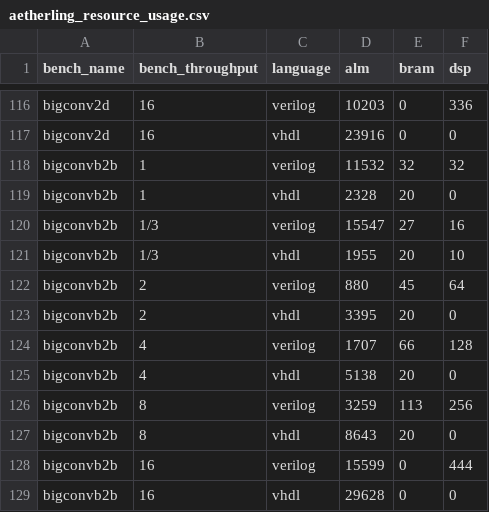
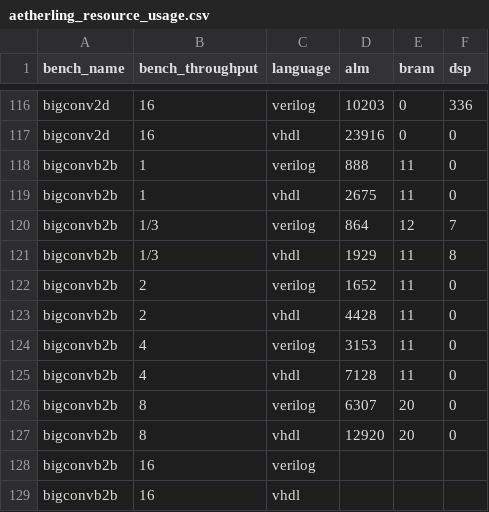
Before and after one commit to louis-hildebrand/sirop-hls, a CSV file: results/aetherling_resource_usage.csv, drawn as a sheet; only a part is shown, gaps mark what is left out; the diff covers the shown part only.

```diff
--- a/results/aetherling_resource_usage.csv
+++ b/results/aetherling_resource_usage.csv
@@ -117,13 +117,13 @@ bigconv2d,16,verilog,10203,0,336
 bigconv2d,16,vhdl,23916,0,0
-bigconvb2b,1,verilog,11532,32,32
-bigconvb2b,1,vhdl,2328,20,0
-bigconvb2b,1/3,verilog,15547,27,16
-bigconvb2b,1/3,vhdl,1955,20,10
-bigconvb2b,2,verilog,880,45,64
-bigconvb2b,2,vhdl,3395,20,0
-bigconvb2b,4,verilog,1707,66,128
-bigconvb2b,4,vhdl,5138,20,0
-bigconvb2b,8,verilog,3259,113,256
-bigconvb2b,8,vhdl,8643,20,0
-bigconvb2b,16,verilog,15599,0,444
-bigconvb2b,16,vhdl,29628,0,0
+bigconvb2b,1,verilog,888,11,0
+bigconvb2b,1,vhdl,2675,11,0
+bigconvb2b,1/3,verilog,864,12,7
+bigconvb2b,1/3,vhdl,1929,11,8
+bigconvb2b,2,verilog,1652,11,0
+bigconvb2b,2,vhdl,4428,11,0
+bigconvb2b,4,verilog,3153,11,0
+bigconvb2b,4,vhdl,7128,11,0
+bigconvb2b,8,verilog,6307,20,0
+bigconvb2b,8,vhdl,12920,20,0
+bigconvb2b,16,verilog,,,
+bigconvb2b,16,vhdl,,,
```
Also changed, not shown: 6 added rows and 18 edited cells elsewhere in this file, results/aetherling_fmax_estimates.csv, 3 other files.
